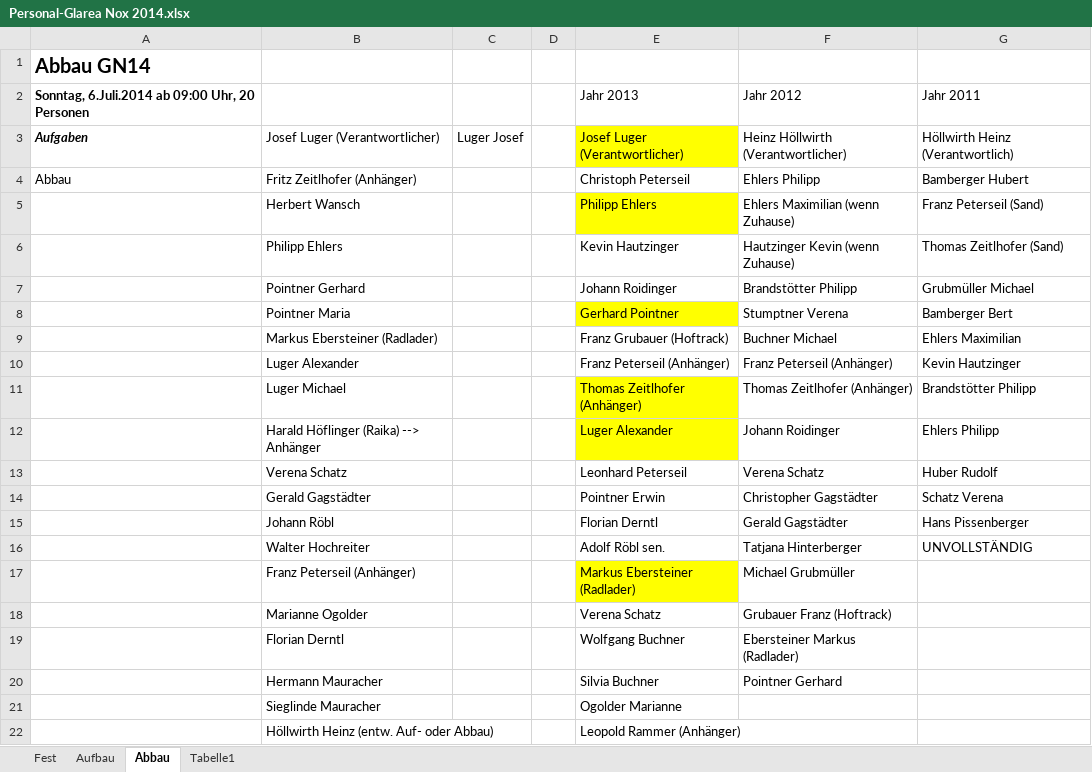
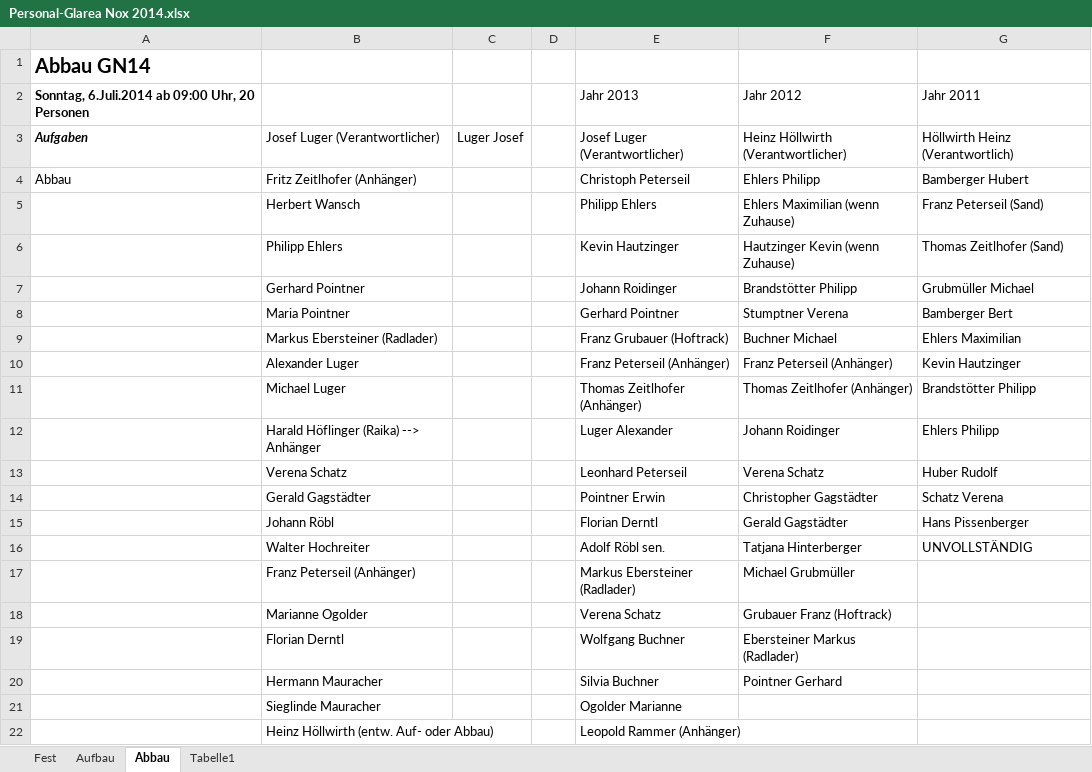
Before and after one commit to Balestrano/glarea-nox, an Excel workbook: 2014/Personal/Personal-Glarea Nox 2014.xlsx, sheet Abbau, drawn as a sheet; values as stored, in another font and other column widths than the file's, no borders; the diff names each change by its address in the sheet, - before the commit and + after, or states it on an @@ line.

```diff
--- a/2014/Personal/Personal-Glarea Nox 2014.xlsx (sheet Abbau)
+++ b/2014/Personal/Personal-Glarea Nox 2014.xlsx (sheet Abbau)
-E3 fill: #FFFF00
+E3 fill: none
-E5 fill: #FFFF00
+E5 fill: none
-B7: Pointner Gerhard
+B7: Gerhard Pointner
-B8: Pointner Maria
+B8: Maria Pointner
-E8 fill: #FFFF00
+E8 fill: none
-B10: Luger Alexander
+B10: Alexander Luger
-B11: Luger Michael
+B11: Michael Luger
-E11:E12 fill: #FFFF00
+E11:E12 fill: none
-E17 fill: #FFFF00
+E17 fill: none
-B22: Höllwirth Heinz (entw. Auf- oder Abbau)
+B22: Heinz Höllwirth (entw. Auf- oder Abbau)
```
Also changed, not shown: sheet Aufbau, sheet Fest, 2 other files.
